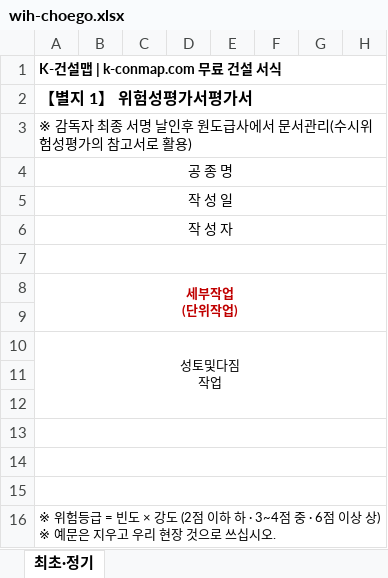
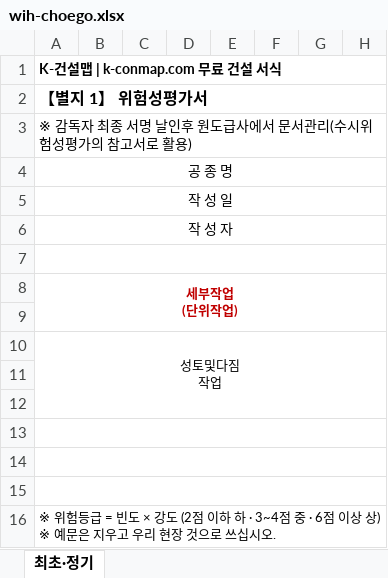
Before and after one commit to kimmyounghwan/K-conmap, an Excel workbook: web/public/forms/wih-choego.xlsx, sheet 최초·정기, drawn as a sheet; only a part is shown; values as stored, in another font and other column widths than the file's, no borders; the diff names each change by its address in the sheet, - before the commit and + after, or states it on an @@ line.

```diff
--- a/web/public/forms/wih-choego.xlsx (sheet 최초·정기)
+++ b/web/public/forms/wih-choego.xlsx (sheet 최초·정기)
-A2: 【별지 1】 위험성평가서평가서
+A2: 【별지 1】 위험성평가서
```
Also changed, not shown: web/public/forms/wih-seonggwa.xlsx, web/public/forms/wih-susi.xlsx, 5 other files.
